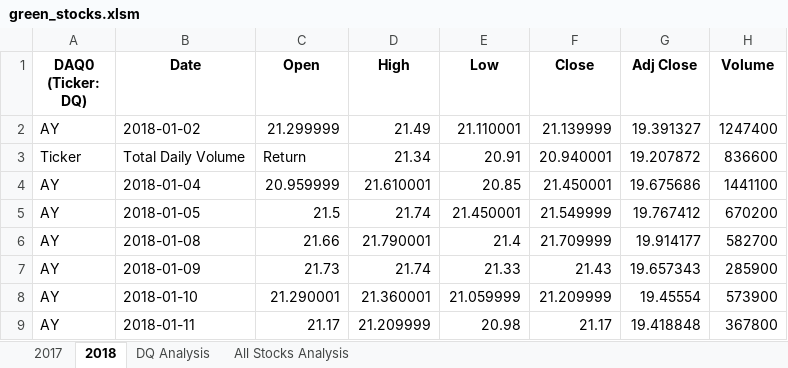
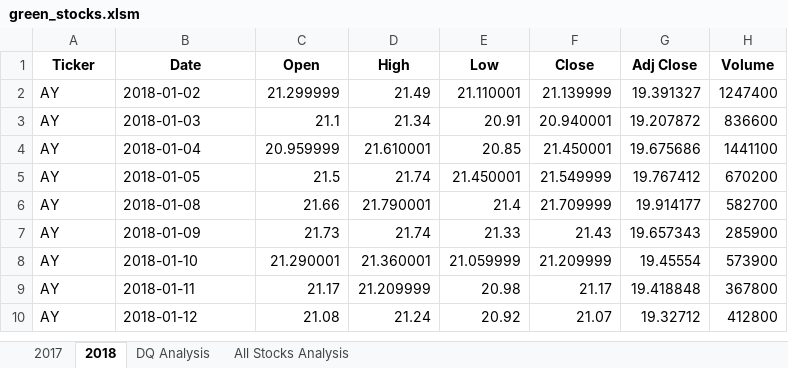
Before and after one commit to retroxsky06/stocks-analysis, an Excel workbook: green_stocks.xlsm, sheet 2018, drawn as a sheet; only a part is shown; the shorter side is filled out with more unchanged rows; values as stored, in another font and other column widths than the file's, no borders; the diff names each change by its address in the sheet, - before the commit and + after, or states it on an @@ line.

```diff
--- a/green_stocks.xlsm (sheet 2018)
+++ b/green_stocks.xlsm (sheet 2018)
-A1: DAQ0 (Ticker: DQ)
+A1: Ticker
-A3 (Ticker): Ticker
+A3 (Ticker): AY
-B3 (Date): Total Daily Volume
+B3 (Date): 2018-01-03
-C3 (Open): Return
+C3 (Open): 21.1
```
Also changed, not shown: sheet All Stocks Analysis, sheet 2017, sheet DQ Analysis, charts or pictures.
